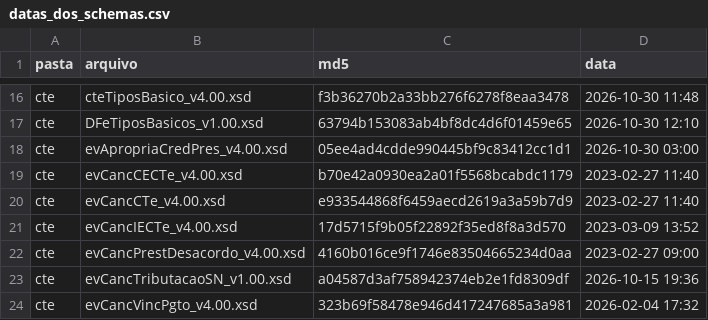
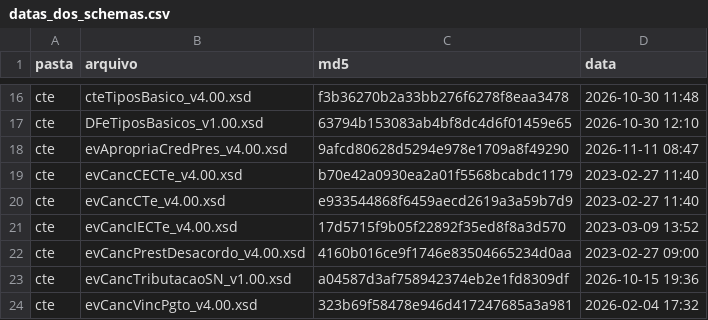
Before and after one commit to biuspoly/RNFe, a CSV file: ferramentas/datas_dos_schemas.csv, drawn as a sheet; only a part is shown, gaps mark what is left out.

```diff
--- a/ferramentas/datas_dos_schemas.csv
+++ b/ferramentas/datas_dos_schemas.csv
@@ -17,3 +17,3 @@
 "cte","DFeTiposBasicos_v1.00.xsd","63794b153083ab4bf8dc4d6f01459e65","2026-10-30 12:10"
-"cte","evApropriaCredPres_v4.00.xsd","05ee4ad4cdde990445bf9c83412cc1d1","2026-10-30 03:00"
+"cte","evApropriaCredPres_v4.00.xsd","9afcd80628d5294e978e1709a8f49290","2026-11-11 08:47"
 "cte","evCancCECTe_v4.00.xsd","b70e42a0930ea2a01f5568bcabdc1179","2023-02-27 11:40"
```
Also changed, not shown: 1 other file.
